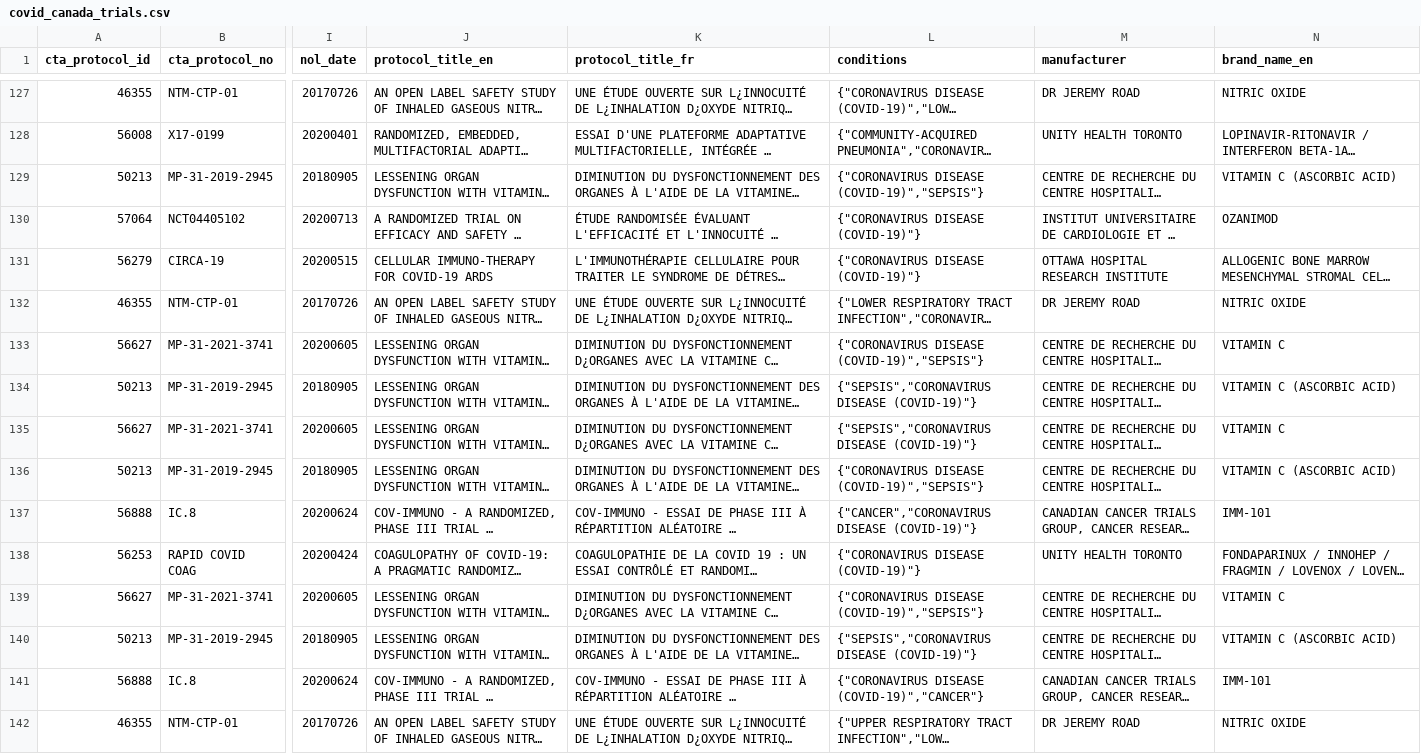
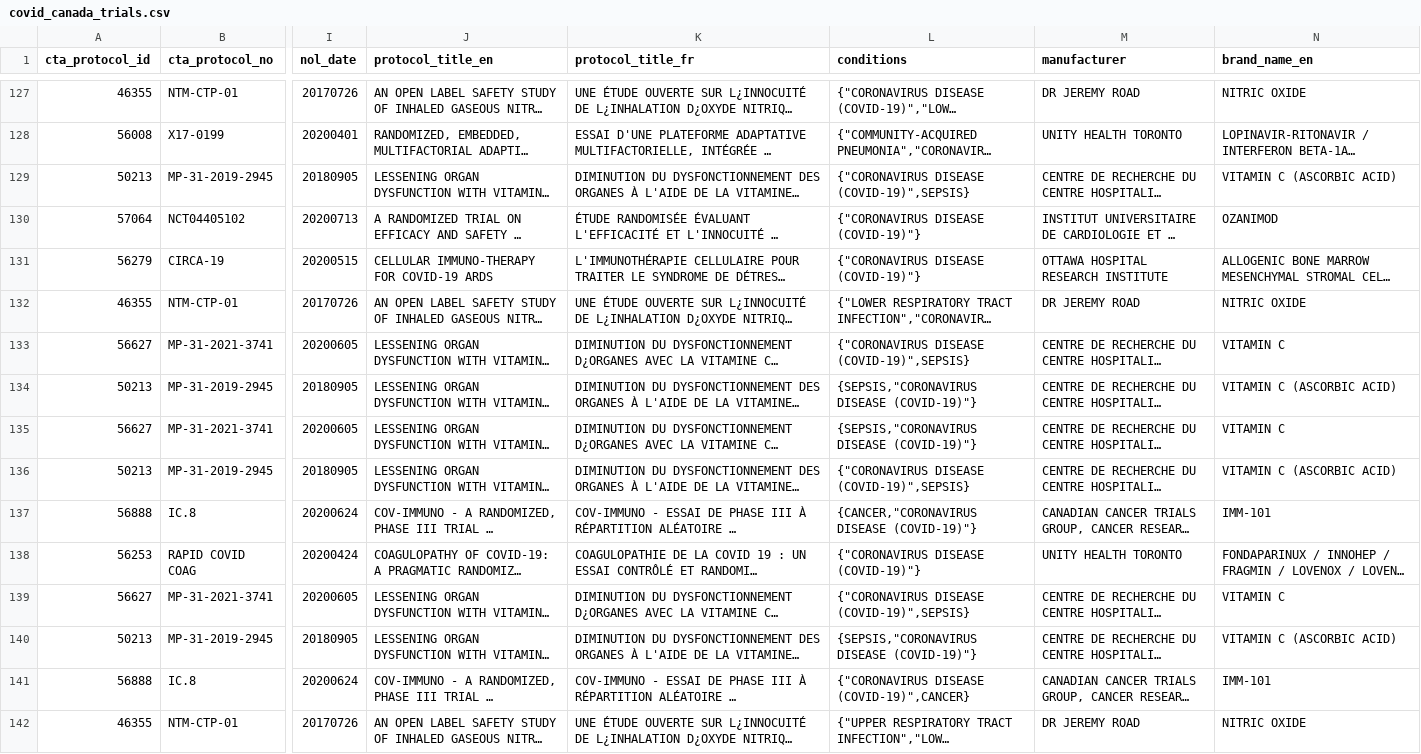
Before and after one commit to hres/covid_trials, a CSV file: covid_canada_trials.csv, drawn as a sheet; only a part is shown, gaps mark what is left out; long unchanged cells end in …; the diff covers the shown part only; the diff names each change by its address in the sheet, - before the commit and + after, or states it on an @@ line.

Commit message:
Automatic Update

```diff
--- a/covid_canada_trials.csv
+++ b/covid_canada_trials.csv
-L129 (conditions): {"CORONAVIRUS DISEASE (COVID-19)","SEPSIS"}
+L129 (conditions): {"CORONAVIRUS DISEASE (COVID-19)",SEPSIS}
-L133 (conditions): {"CORONAVIRUS DISEASE (COVID-19)","SEPSIS"}
+L133 (conditions): {"CORONAVIRUS DISEASE (COVID-19)",SEPSIS}
-L134:L135 (conditions): {"SEPSIS","CORONAVIRUS DISEASE (COVID-19)"}
+L134:L135 (conditions): {SEPSIS,"CORONAVIRUS DISEASE (COVID-19)"}
-L136 (conditions): {"CORONAVIRUS DISEASE (COVID-19)","SEPSIS"}
+L136 (conditions): {"CORONAVIRUS DISEASE (COVID-19)",SEPSIS}
-L137 (conditions): {"CANCER","CORONAVIRUS DISEASE (COVID-19)"}
+L137 (conditions): {CANCER,"CORONAVIRUS DISEASE (COVID-19)"}
-L139 (conditions): {"CORONAVIRUS DISEASE (COVID-19)","SEPSIS"}
+L139 (conditions): {"CORONAVIRUS DISEASE (COVID-19)",SEPSIS}
-L140 (conditions): {"SEPSIS","CORONAVIRUS DISEASE (COVID-19)"}
+L140 (conditions): {SEPSIS,"CORONAVIRUS DISEASE (COVID-19)"}
-L141 (conditions): {"CORONAVIRUS DISEASE (COVID-19)","CANCER"}
+L141 (conditions): {"CORONAVIRUS DISEASE (COVID-19)",CANCER}
```
Also changed, not shown: 43 edited cells elsewhere in this file.
